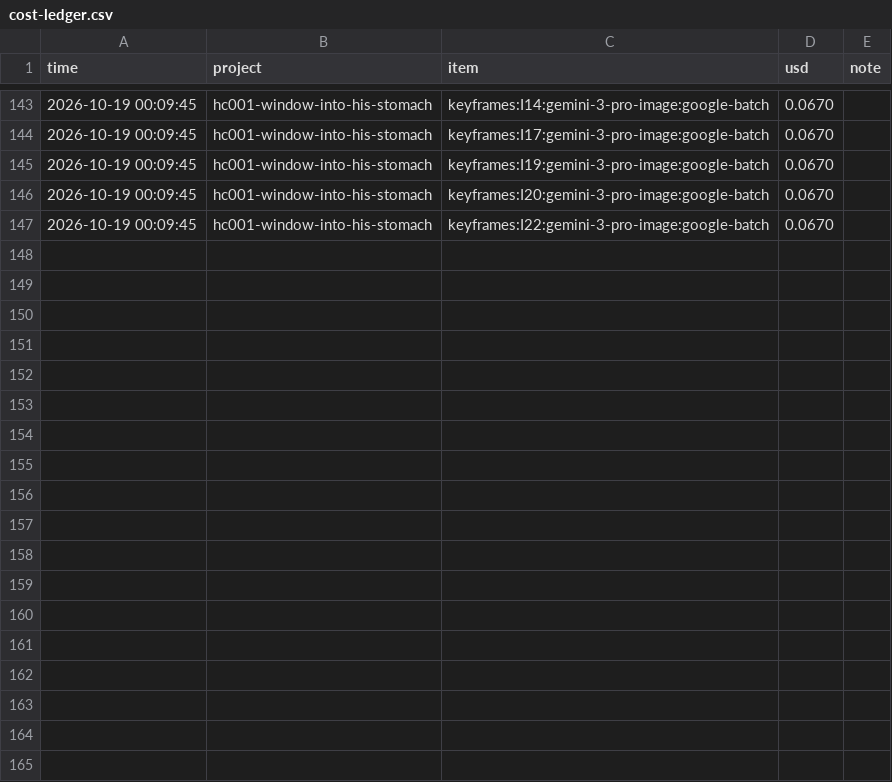
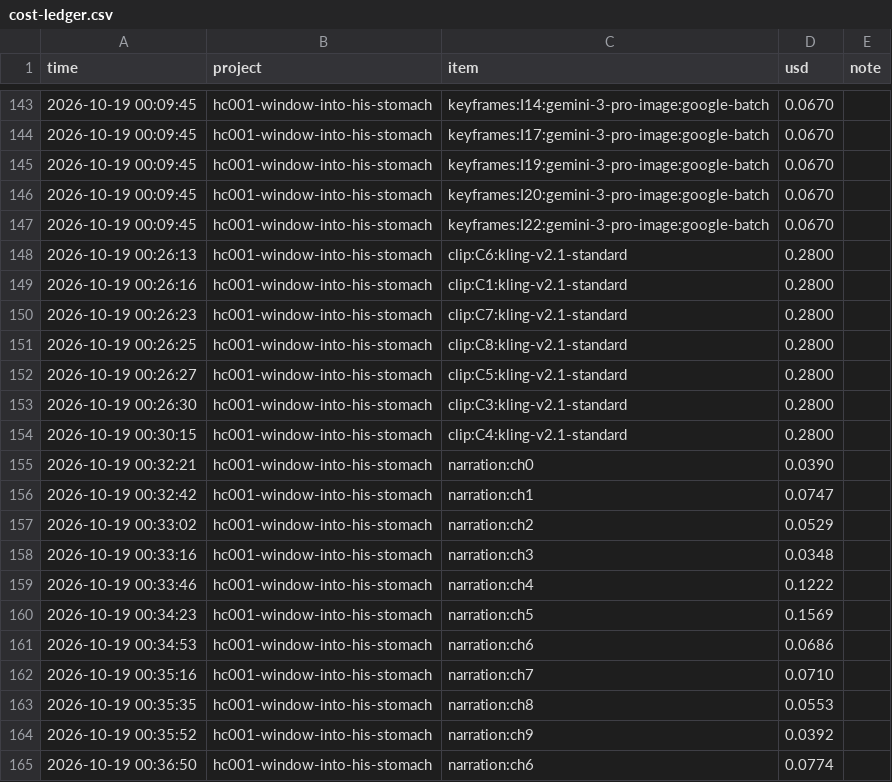
Before and after one commit to M-Bornara/OpenMontage, a CSV file: channels/storybook-medical/cost-ledger.csv, drawn as a sheet; only a part is shown, gaps mark what is left out; the diff names each change by its address in the sheet, - before the commit and + after, or states it on an @@ line.

```diff
--- a/channels/storybook-medical/cost-ledger.csv
+++ b/channels/storybook-medical/cost-ledger.csv
+row 148: 2026-10-19 00:26:13 | hc001-window-into-his-stomach | clip:C6:kling-v2.1-standard | 0.2800
+row 149: 2026-10-19 00:26:16 | hc001-window-into-his-stomach | clip:C1:kling-v2.1-standard | 0.2800
+row 150: 2026-10-19 00:26:23 | hc001-window-into-his-stomach | clip:C7:kling-v2.1-standard | 0.2800
+row 151: 2026-10-19 00:26:25 | hc001-window-into-his-stomach | clip:C8:kling-v2.1-standard | 0.2800
+row 152: 2026-10-19 00:26:27 | hc001-window-into-his-stomach | clip:C5:kling-v2.1-standard | 0.2800
+row 153: 2026-10-19 00:26:30 | hc001-window-into-his-stomach | clip:C3:kling-v2.1-standard | 0.2800
+row 154: 2026-10-19 00:30:15 | hc001-window-into-his-stomach | clip:C4:kling-v2.1-standard | 0.2800
+row 155: 2026-10-19 00:32:21 | hc001-window-into-his-stomach | narration:ch0 | 0.0390
+row 156: 2026-10-19 00:32:42 | hc001-window-into-his-stomach | narration:ch1 | 0.0747
+row 157: 2026-10-19 00:33:02 | hc001-window-into-his-stomach | narration:ch2 | 0.0529
+row 158: 2026-10-19 00:33:16 | hc001-window-into-his-stomach | narration:ch3 | 0.0348
+row 159: 2026-10-19 00:33:46 | hc001-window-into-his-stomach | narration:ch4 | 0.1222
+row 160: 2026-10-19 00:34:23 | hc001-window-into-his-stomach | narration:ch5 | 0.1569
+row 161: 2026-10-19 00:34:53 | hc001-window-into-his-stomach | narration:ch6 | 0.0686
+row 162: 2026-10-19 00:35:16 | hc001-window-into-his-stomach | narration:ch7 | 0.0710
+row 163: 2026-10-19 00:35:35 | hc001-window-into-his-stomach | narration:ch8 | 0.0553
+row 164: 2026-10-19 00:35:52 | hc001-window-into-his-stomach | narration:ch9 | 0.0392
+row 165: 2026-10-19 00:36:50 | hc001-window-into-his-stomach | narration:ch6 | 0.0774
```
Also changed, not shown: 4 other files.
